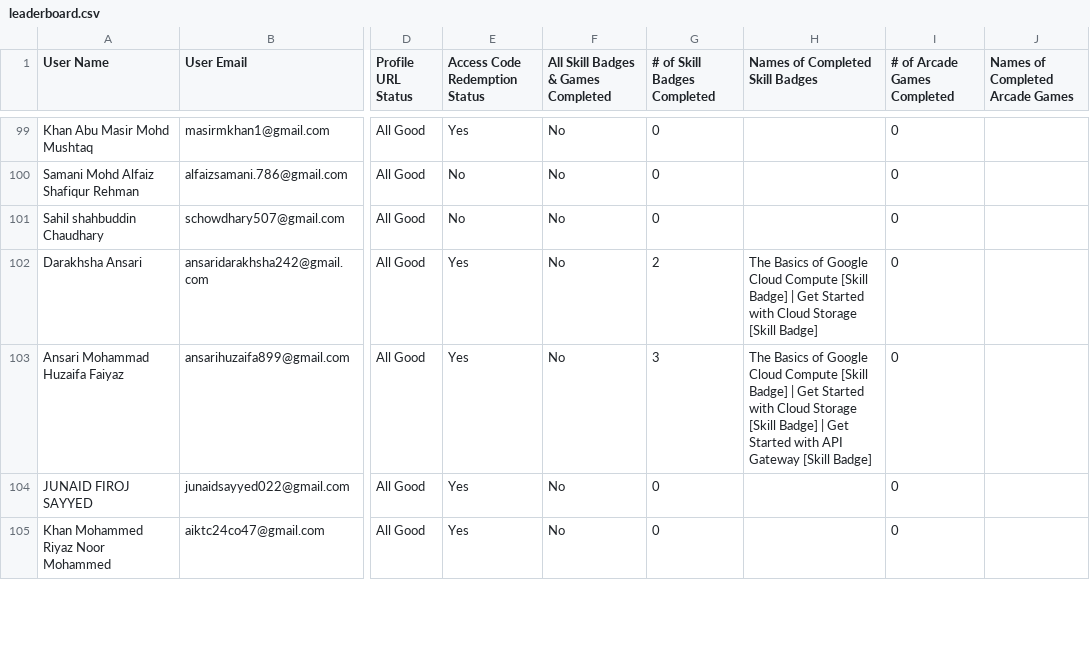
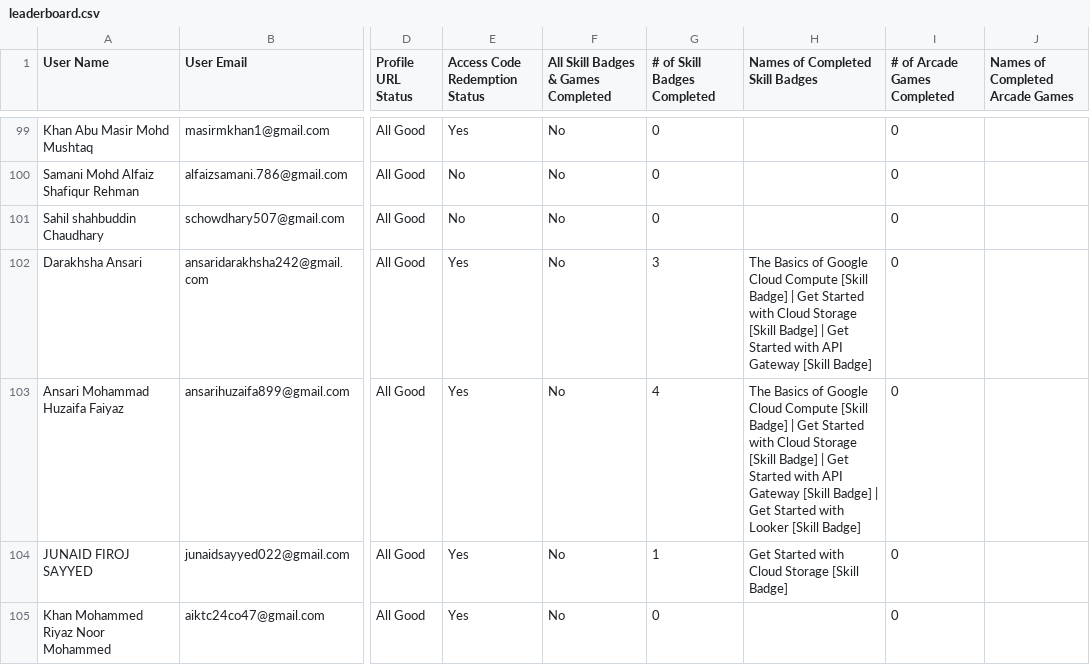
Before and after one commit to GDGC-AIKTC/GenAI-StudyJams-Leaderboard-24, a CSV file: public/leaderboard.csv, drawn as a sheet; only a part is shown, gaps mark what is left out; the diff covers the shown part only; the diff names each change by its address in the sheet, - before the commit and + after, or states it on an @@ line.

```diff
--- a/public/leaderboard.csv
+++ b/public/leaderboard.csv
-G102 (# of Skill Badges Completed): 2
+G102 (# of Skill Badges Completed): 3
-H102 (Names of Completed Skill Badges): …[Skill Badge]
+H102 (Names of Completed Skill Badges): …[Skill Badge] | Get Started with API Gateway [Skill Badge]
-G103 (# of Skill Badges Completed): 3
+G103 (# of Skill Badges Completed): 4
-H103 (Names of Completed Skill Badges): …[Skill Badge]
+H103 (Names of Completed Skill Badges): …[Skill Badge] | Get Started with Looker [Skill Badge]
-G104 (# of Skill Badges Completed): 0
+G104 (# of Skill Badges Completed): 1
-H104 (Names of Completed Skill Badges): (empty)
+H104 (Names of Completed Skill Badges): Get Started with Cloud Storage [Skill Badge]
```
Also changed, not shown: 45 edited cells elsewhere in this file, 3 other files.
